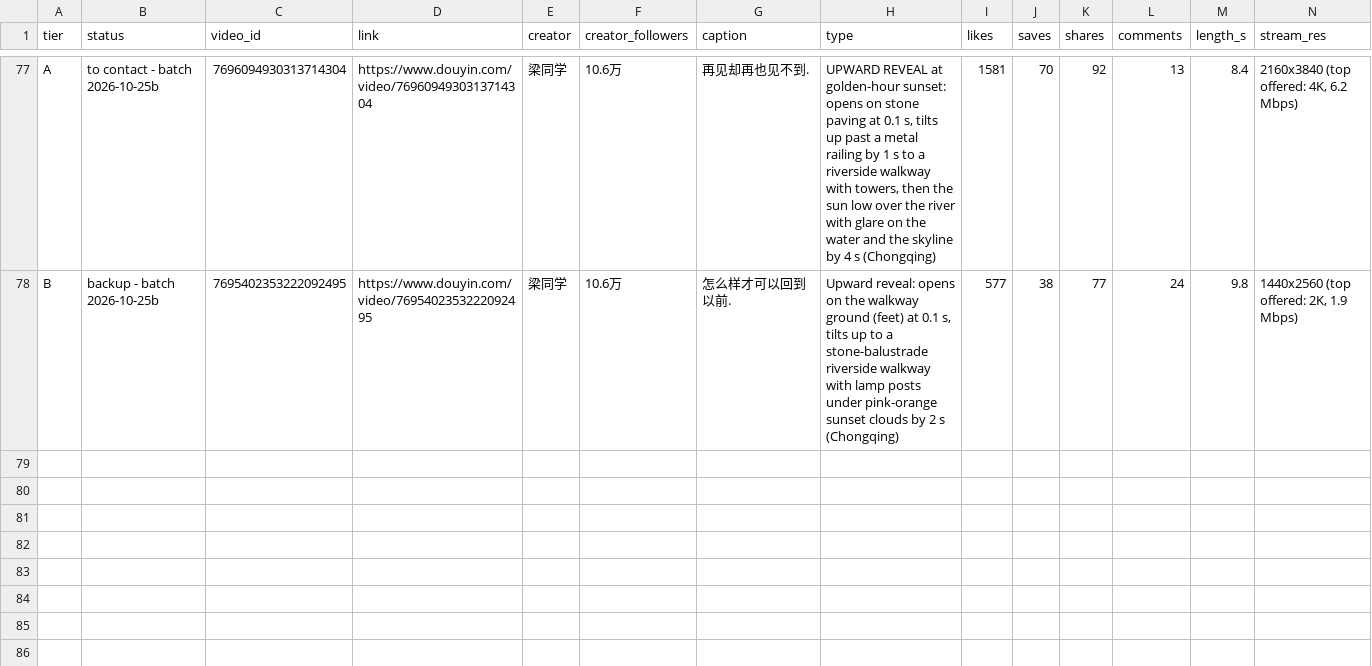
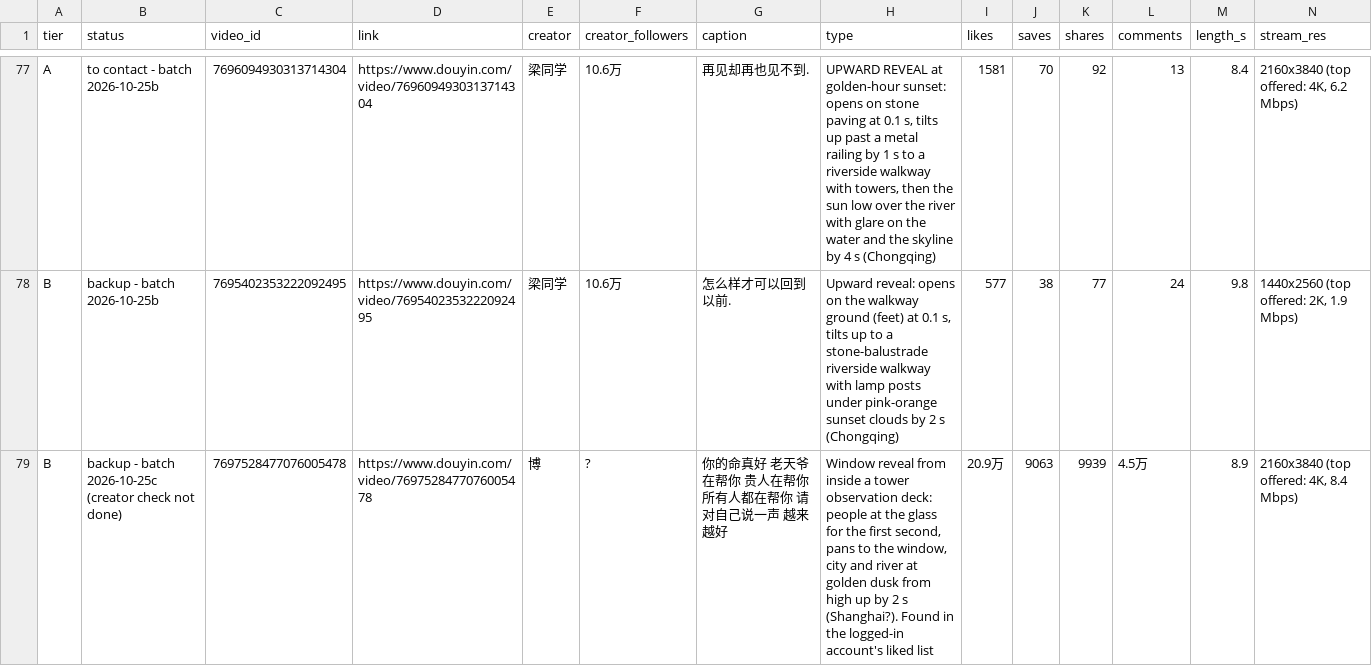
Before and after one commit to nobleskele-eng/Cheques, a CSV file: library/library.csv, drawn as a sheet; only a part is shown, gaps mark what is left out; rows hold the shown columns only; the diff names each change by its address in the sheet, - before the commit and + after, or states it on an @@ line.

```diff
--- a/library/library.csv
+++ b/library/library.csv
+row 79: B | backup - batch 2026-10-25c (creator check not done) | 7697528477076005478 | https://www.douyin.com/video/7697528477076005478 | 博 | ? | 你的命真好 老天爷在帮你 贵人在帮你 所有人都在帮你 请对自己说一声 越来越好 | Window reveal from inside a tower observation deck: people at the glass for the first second, pans to the window, city and river at golden dusk from high up by 2 s (Shanghai?). Found in the logged-in account's liked list | 20.9万 | 9063 | 9939 | 4.5万 | 8.9 | 2160x3840 (top offered: 4K, 8.4 Mbps)
```
Also changed, not shown: 6 other files.
